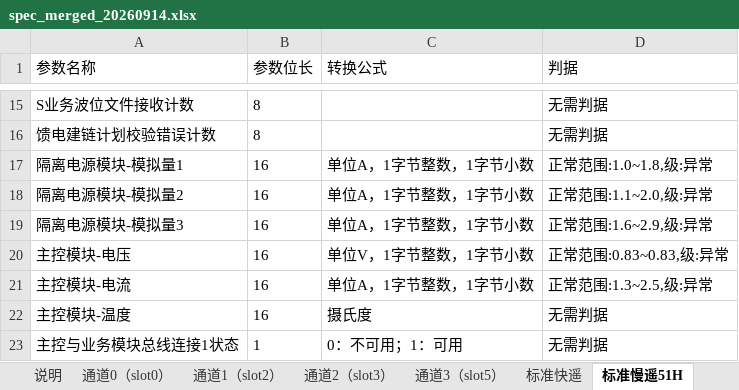
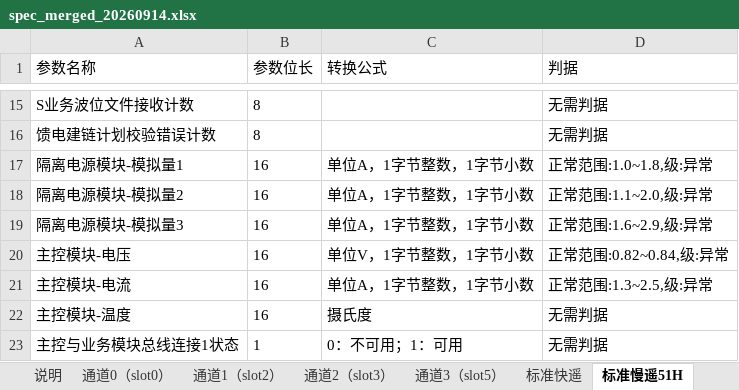
Before and after one commit to flamboyante/file-tools, an Excel workbook: ycyk_analyzer/spec/spec_merged_20260914.xlsx, sheet 标准慢遥51H, drawn as a sheet; only a part is shown, gaps mark what is left out; values as stored, in another font and other column widths than the file's, no borders; the diff names each change by its address in the sheet, - before the commit and + after, or states it on an @@ line.

Commit message:
chore(ycyk): 判据调整 —— 自检结果/KA心跳改无需判据、主控电压放宽到 0.82~0.84
- 标准快遥：自检结果、KA发送/接收天线心跳状态 → 无需判据
- 标准慢遥51H：主控模块-电压 0.83~0.83（单点范围）→ 0.82~0.84

0913-01 重跑：快遥 0 告警；慢遥 6 条 / 5 个字段（均在采集起始 1 分钟内，启动瞬态）

```diff
--- a/ycyk_analyzer/spec/spec_merged_20260914.xlsx (sheet 标准慢遥51H)
+++ b/ycyk_analyzer/spec/spec_merged_20260914.xlsx (sheet 标准慢遥51H)
-D20 (判据): 正常范围:0.83~0.83,级:异常
+D20 (判据): 正常范围:0.82~0.84,级:异常
```
Also changed, not shown: sheet 标准快遥.
